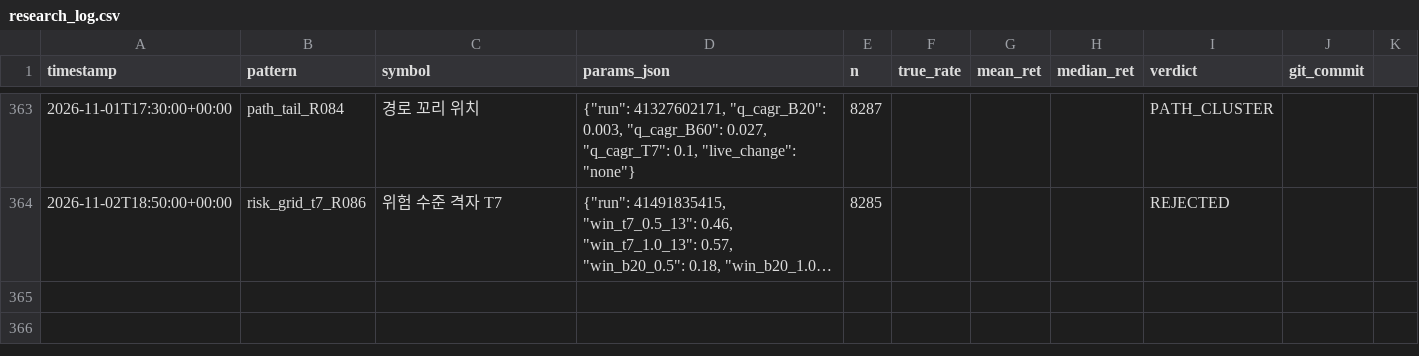
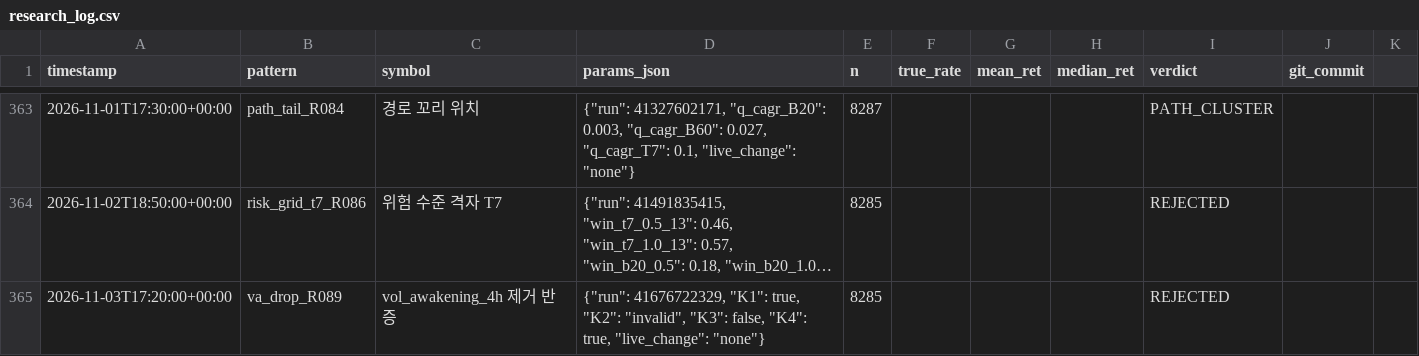
Before and after one commit to bbabaq1-rgb/crypto-pattern-backtest, a CSV file: research_log.csv, drawn as a sheet; only a part is shown, gaps mark what is left out; long unchanged cells end in …; the diff names each change by its address in the sheet, - before the commit and + after, or states it on an @@ line.

```diff
--- a/research_log.csv
+++ b/research_log.csv
+row 365: 2026-11-03T17:20:00+00:00 | va_drop_R089 | vol_awakening_4h 제거 반증 | {"run": 41676722329, "K1": true, "K2": "invalid", "K3": false, "K4": true, "live_change": "none"} | 8285 |  |  |  | REJECTED
```
Also changed, not shown: 8 other files.
